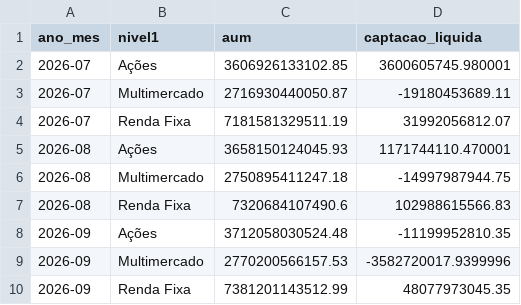
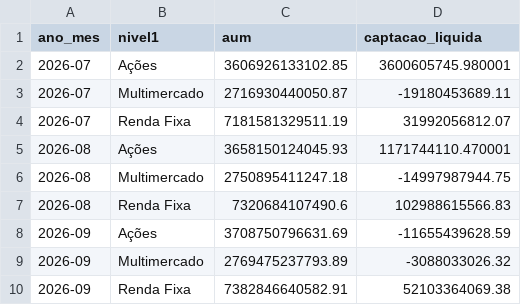
Before and after one commit to CaioLSouza/my_portfolio, a CSV file: boletim_fundos_anbima/resultados/aum_captacao_por_classe.csv, drawn as a sheet.

```diff
--- a/boletim_fundos_anbima/resultados/aum_captacao_por_classe.csv
+++ b/boletim_fundos_anbima/resultados/aum_captacao_por_classe.csv
@@ -7,4 +7,4 @@ ano_mes,nivel1,aum,captacao_liquida
 2026-08,Renda Fixa,7320684107490.6,102988615566.83
-2026-09,Ações,3712058030524.48,-11199952810.35
-2026-09,Multimercado,2770200566157.53,-3582720017.9399996
-2026-09,Renda Fixa,7381201143512.99,48077973045.35
+2026-09,Ações,3708750796631.69,-11655439628.59
+2026-09,Multimercado,2769475237793.89,-3088033026.32
+2026-09,Renda Fixa,7382846640582.91,52103364069.38
```
Also changed, not shown: boletim_fundos_anbima/resultados/acoes_subclasses.csv, boletim_fundos_anbima/resultados/alocacao_relativa_por_classe.csv, 1 other file.
